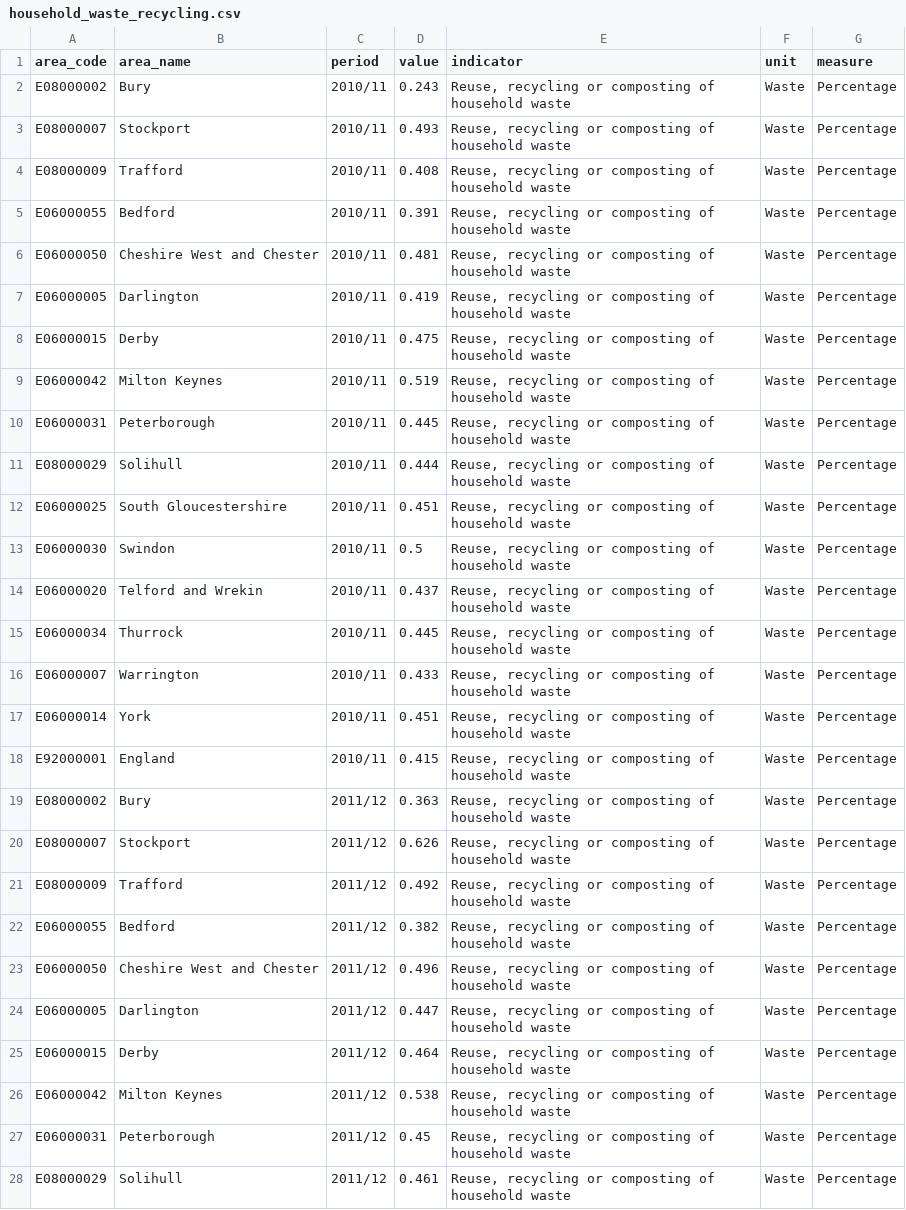
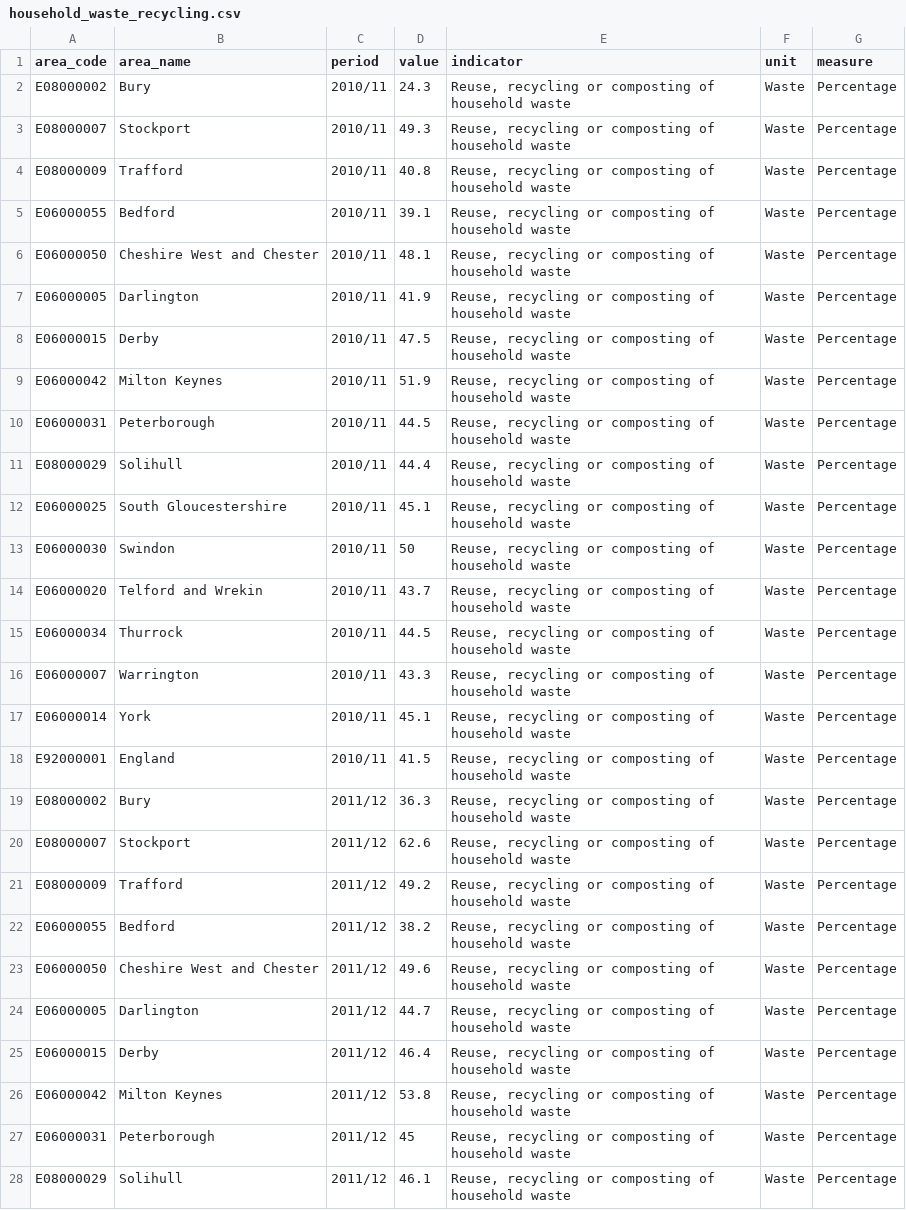
Before and after one commit to traffordDataLab/corporate_plan, a CSV file: data/climate/household_waste_recycling.csv, drawn as a sheet; only a part is shown; the diff covers the shown part only.

Commit message:
Changed the raw data to store the actual percentage value (i.e. multiplied by 100) and amended the plot code accordingly in server_fragment.R.

```diff
--- a/data/climate/household_waste_recycling.csv
+++ b/data/climate/household_waste_recycling.csv
@@ -1,28 +1,28 @@
 area_code,area_name,period,value,indicator,unit,measure
-E08000002,Bury,2010/11,0.243,"Reuse, recycling or composting of household waste",Waste,Percentage
-E08000007,Stockport,2010/11,0.493,"Reuse, recycling or composting of household waste",Waste,Percentage
-E08000009,Trafford,2010/11,0.408,"Reuse, recycling or composting of household waste",Waste,Percentage
-E06000055,Bedford,2010/11,0.391,"Reuse, recycling or composting of household waste",Waste,Percentage
-E06000050,Cheshire West and Chester,2010/11,0.481,"Reuse, recycling or composting of household waste",Waste,Percentage
-E06000005,Darlington,2010/11,0.419,"Reuse, recycling or composting of household waste",Waste,Percentage
-E06000015,Derby,2010/11,0.475,"Reuse, recycling or composting of household waste",Waste,Percentage
-E06000042,Milton Keynes,2010/11,0.519,"Reuse, recycling or composting of household waste",Waste,Percentage
-E06000031,Peterborough,2010/11,0.445,"Reuse, recycling or composting of household waste",Waste,Percentage
-E08000029,Solihull,2010/11,0.444,"Reuse, recycling or composting of household waste",Waste,Percentage
-E06000025,South Gloucestershire,2010/11,0.451,"Reuse, recycling or composting of household waste",Waste,Percentage
-E06000030,Swindon,2010/11,0.5,"Reuse, recycling or composting of household waste",Waste,Percentage
-E06000020,Telford and Wrekin,2010/11,0.437,"Reuse, recycling or composting of household waste",Waste,Percentage
-E06000034,Thurrock,2010/11,0.445,"Reuse, recycling or composting of household waste",Waste,Percentage
-E06000007,Warrington,2010/11,0.433,"Reuse, recycling or composting of household waste",Waste,Percentage
-E06000014,York,2010/11,0.451,"Reuse, recycling or composting of household waste",Waste,Percentage
-E92000001,England,2010/11,0.415,"Reuse, recycling or composting of household waste",Waste,Percentage
-E08000002,Bury,2011/12,0.363,"Reuse, recycling or composting of household waste",Waste,Percentage
-E08000007,Stockport,2011/12,0.626,"Reuse, recycling or composting of household waste",Waste,Percentage
-E08000009,Trafford,2011/12,0.492,"Reuse, recycling or composting of household waste",Waste,Percentage
-E06000055,Bedford,2011/12,0.382,"Reuse, recycling or composting of household waste",Waste,Percentage
-E06000050,Cheshire West and Chester,2011/12,0.496,"Reuse, recycling or composting of household waste",Waste,Percentage
-E06000005,Darlington,2011/12,0.447,"Reuse, recycling or composting of household waste",Waste,Percentage
-E06000015,Derby,2011/12,0.464,"Reuse, recycling or composting of household waste",Waste,Percentage
-E06000042,Milton Keynes,2011/12,0.538,"Reuse, recycling or composting of household waste",Waste,Percentage
-E06000031,Peterborough,2011/12,0.45,"Reuse, recycling or composting of household waste",Waste,Percentage
-E08000029,Solihull,2011/12,0.461,"Reuse, recycling or composting of household waste",Waste,Percentage
+E08000002,Bury,2010/11,24.3,"Reuse, recycling or composting of household waste",Waste,Percentage
+E08000007,Stockport,2010/11,49.3,"Reuse, recycling or composting of household waste",Waste,Percentage
+E08000009,Trafford,2010/11,40.8,"Reuse, recycling or composting of household waste",Waste,Percentage
+E06000055,Bedford,2010/11,39.1,"Reuse, recycling or composting of household waste",Waste,Percentage
+E06000050,Cheshire West and Chester,2010/11,48.1,"Reuse, recycling or composting of household waste",Waste,Percentage
+E06000005,Darlington,2010/11,41.9,"Reuse, recycling or composting of household waste",Waste,Percentage
+E06000015,Derby,2010/11,47.5,"Reuse, recycling or composting of household waste",Waste,Percentage
+E06000042,Milton Keynes,2010/11,51.9,"Reuse, recycling or composting of household waste",Waste,Percentage
+E06000031,Peterborough,2010/11,44.5,"Reuse, recycling or composting of household waste",Waste,Percentage
+E08000029,Solihull,2010/11,44.4,"Reuse, recycling or composting of household waste",Waste,Percentage
+E06000025,South Gloucestershire,2010/11,45.1,"Reuse, recycling or composting of household waste",Waste,Percentage
+E06000030,Swindon,2010/11,50,"Reuse, recycling or composting of household waste",Waste,Percentage
+E06000020,Telford and Wrekin,2010/11,43.7,"Reuse, recycling or composting of household waste",Waste,Percentage
+E06000034,Thurrock,2010/11,44.5,"Reuse, recycling or composting of household waste",Waste,Percentage
+E06000007,Warrington,2010/11,43.3,"Reuse, recycling or composting of household waste",Waste,Percentage
+E06000014,York,2010/11,45.1,"Reuse, recycling or composting of household waste",Waste,Percentage
+E92000001,England,2010/11,41.5,"Reuse, recycling or composting of household waste",Waste,Percentage
+E08000002,Bury,2011/12,36.3,"Reuse, recycling or composting of household waste",Waste,Percentage
+E08000007,Stockport,2011/12,62.6,"Reuse, recycling or composting of household waste",Waste,Percentage
+E08000009,Trafford,2011/12,49.2,"Reuse, recycling or composting of household waste",Waste,Percentage
+E06000055,Bedford,2011/12,38.2,"Reuse, recycling or composting of household waste",Waste,Percentage
+E06000050,Cheshire West and Chester,2011/12,49.6,"Reuse, recycling or composting of household waste",Waste,Percentage
+E06000005,Darlington,2011/12,44.7,"Reuse, recycling or composting of household waste",Waste,Percentage
+E06000015,Derby,2011/12,46.4,"Reuse, recycling or composting of household waste",Waste,Percentage
+E06000042,Milton Keynes,2011/12,53.8,"Reuse, recycling or composting of household waste",Waste,Percentage
+E06000031,Peterborough,2011/12,45,"Reuse, recycling or composting of household waste",Waste,Percentage
+E08000029,Solihull,2011/12,46.1,"Reuse, recycling or composting of household waste",Waste,Percentage
```
Also changed, not shown: 160 edited cells elsewhere in this file, 2 other files.
